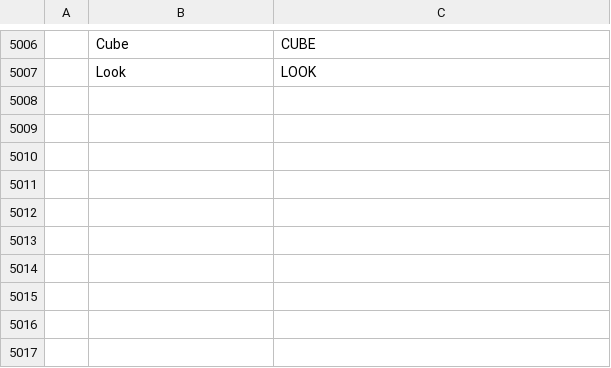
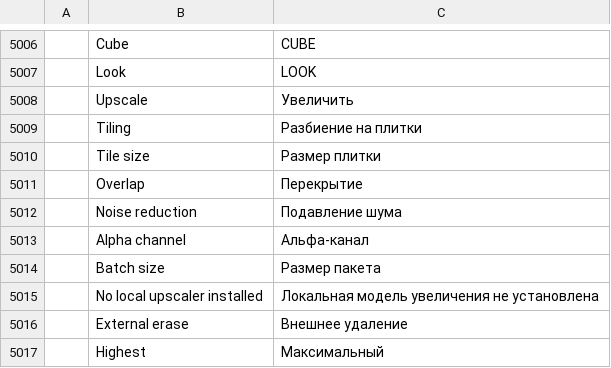
Before and after one commit to david419kr/photocraft-qwen-edit, a TSV file: crates/ui-egui/src/i18n/ru.tsv, drawn as a sheet; only a part is shown, gaps mark what is left out; the diff names each change by its address in the sheet, - before the commit and + after, or states it on an @@ line.

```diff
--- a/crates/ui-egui/src/i18n/ru.tsv
+++ b/crates/ui-egui/src/i18n/ru.tsv
+row 5008:  | Upscale | Увеличить
+row 5009:  | Tiling | Разбиение на плитки
+row 5010:  | Tile size | Размер плитки
+row 5011:  | Overlap | Перекрытие
+row 5012:  | Noise reduction | Подавление шума
+row 5013:  | Alpha channel | Альфа-канал
+row 5014:  | Batch size | Размер пакета
+row 5015:  | No local upscaler installed | Локальная модель увеличения не установлена
+row 5016:  | External erase | Внешнее удаление
+row 5017:  | Highest | Максимальный
```
Also changed, not shown: crates/ui-egui/src/i18n/ar.tsv, crates/ui-egui/src/i18n/el.tsv, 23 other files.
